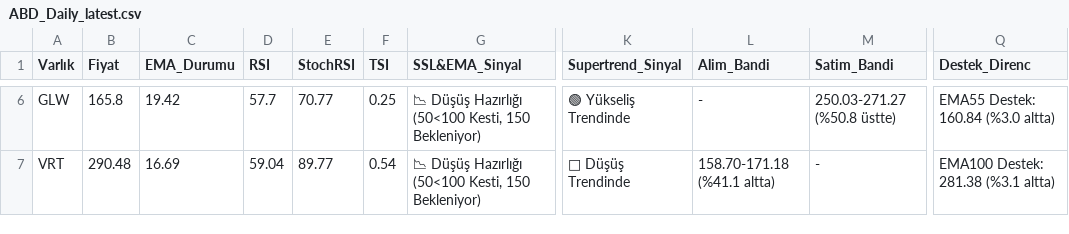
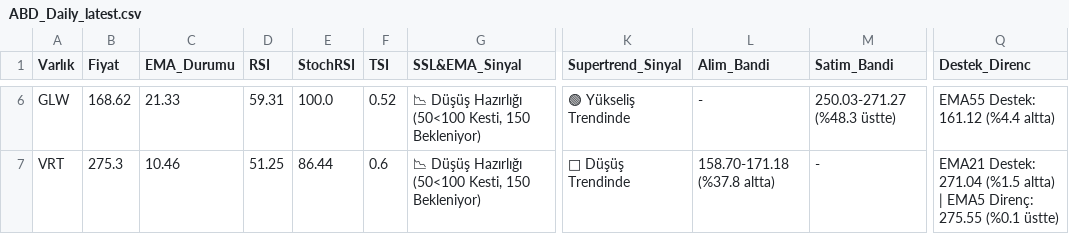
Before and after one commit to Enesaksan/financial_analysis, a CSV file: raporlar/ABD_Daily_latest.csv, drawn as a sheet; only a part is shown, gaps mark what is left out; the diff covers the shown part only; the diff names each change by its address in the sheet, - before the commit and + after, or states it on an @@ line.

```diff
--- a/raporlar/ABD_Daily_latest.csv
+++ b/raporlar/ABD_Daily_latest.csv
-B6 (Fiyat): 165.8
+B6 (Fiyat): 168.62
-C6 (EMA_Durumu): 19.42
+C6 (EMA_Durumu): 21.33
-D6 (RSI): 57.7
+D6 (RSI): 59.31
-E6 (StochRSI): 70.77
+E6 (StochRSI): 100.0
-F6 (TSI): 0.25
+F6 (TSI): 0.52
-M6 (Satim_Bandi): 250.03-271.27 (%50.8 üstte)
+M6 (Satim_Bandi): 250.03-271.27 (%48.3 üstte)
-Q6 (Destek_Direnc): EMA55 Destek: 160.84 (%3.0 altta)
+Q6 (Destek_Direnc): EMA55 Destek: 161.12 (%4.4 altta)
-B7 (Fiyat): 290.48
+B7 (Fiyat): 275.3
-C7 (EMA_Durumu): 16.69
+C7 (EMA_Durumu): 10.46
-D7 (RSI): 59.04
+D7 (RSI): 51.25
-E7 (StochRSI): 89.77
+E7 (StochRSI): 86.44
-F7 (TSI): 0.54
+F7 (TSI): 0.6
-L7 (Alim_Bandi): 158.70-171.18 (%41.1 altta)
+L7 (Alim_Bandi): 158.70-171.18 (%37.8 altta)
-Q7 (Destek_Direnc): EMA100 Destek: 281.38 (%3.1 altta)
+Q7 (Destek_Direnc): EMA21 Destek: 271.04 (%1.5 altta) | EMA5 Direnç: 275.55 (%0.1 üstte)
```
Also changed, not shown: 33 edited cells elsewhere in this file, raporlar/BIST FAVORILER_Daily_latest.csv, raporlar/BIST_BIST_TUM_Daily_latest.csv, 9 other files.
